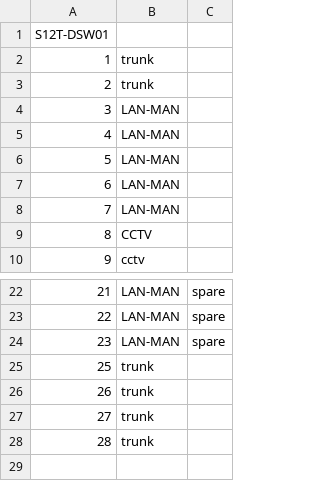
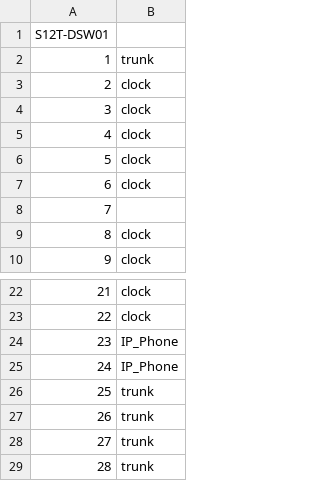
Before and after one commit to ghanad/turo, a CSV file: cisco_3560x/sw1.csv, drawn as a sheet; only a part is shown, gaps mark what is left out; removed rows and columns are numbered as before the commit, all else as after; the diff names each change by its address in the sheet, - before the commit and + after, or states it on an @@ line.

```diff
--- a/cisco_3560x/sw1.csv
+++ b/cisco_3560x/sw1.csv
-column B, rows 2-10: trunk | trunk | LAN-MAN | LAN-MAN | LAN-MAN | LAN-MAN | LAN-MAN | CCTV | cctv; rows 22-28: LAN-MAN | LAN-MAN | LAN-MAN | trunk | trunk | trunk | trunk
-column C, rows 22-24: all spare
+column B, rows 2-10: trunk | clock | clock | clock | clock | clock |  | clock | clock; rows 22-24: clock | clock | IP_Phone; rows 26-29: all trunk
+row 25: 24 | IP_Phone
```
Also changed, not shown: 2 other files.
